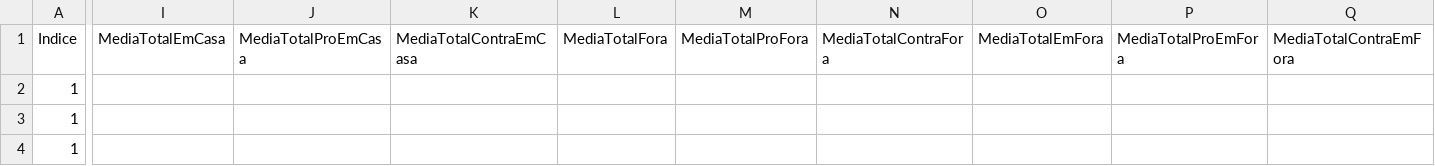
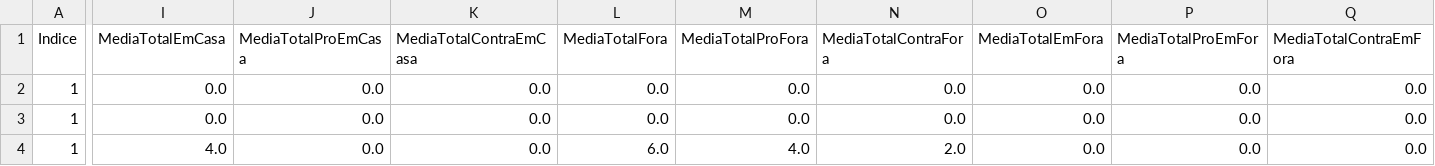
Before and after one commit to alexandresantosrn/BetSoccer, a CSV file: file.csv, drawn as a sheet; only a part is shown, gaps mark what is left out; the diff covers the shown part only; the diff names each change by its address in the sheet, - before the commit and + after, or states it on an @@ line.

```diff
--- a/file.csv
+++ b/file.csv
-I2:I3 (MediaTotalEmCasa): (empty)
+I2:I3 (MediaTotalEmCasa): 0.0
-J2:J4 (MediaTotalProEmCasa): (empty)
+J2:J4 (MediaTotalProEmCasa): 0.0
-K2:K4 (MediaTotalContraEmCasa): (empty)
+K2:K4 (MediaTotalContraEmCasa): 0.0
-L2:L3 (MediaTotalFora): (empty)
+L2:L3 (MediaTotalFora): 0.0
-M2:M3 (MediaTotalProFora): (empty)
+M2:M3 (MediaTotalProFora): 0.0
-N2:N3 (MediaTotalContraFora): (empty)
+N2:N3 (MediaTotalContraFora): 0.0
-O2:O4 (MediaTotalEmFora): (empty)
+O2:O4 (MediaTotalEmFora): 0.0
-P2:P4 (MediaTotalProEmFora): (empty)
+P2:P4 (MediaTotalProEmFora): 0.0
-Q2:Q4 (MediaTotalContraEmFora): (empty)
+Q2:Q4 (MediaTotalContraEmFora): 0.0
-I4 (MediaTotalEmCasa): (empty)
+I4 (MediaTotalEmCasa): 4.0
-L4 (MediaTotalFora): (empty)
+L4 (MediaTotalFora): 6.0
-M4 (MediaTotalProFora): (empty)
+M4 (MediaTotalProFora): 4.0
-N4 (MediaTotalContraFora): (empty)
+N4 (MediaTotalContraFora): 2.0
```
Also changed, not shown: 24 edited cells elsewhere in this file, 1 other file.
